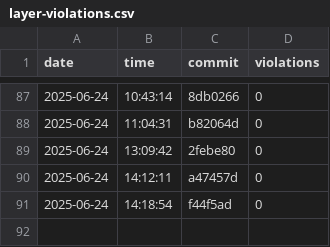
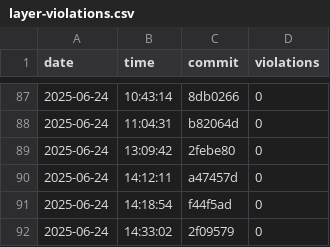
Before and after one commit to useocl/use, a CSV file: docs/archunit-results/layer-violations.csv, drawn as a sheet; only a part is shown, gaps mark what is left out; the diff names each change by its address in the sheet, - before the commit and + after, or states it on an @@ line.

```diff
--- a/docs/archunit-results/layer-violations.csv
+++ b/docs/archunit-results/layer-violations.csv
+row 92: 2025-06-24 | 14:33:02 | 2f09579 | 0
```
Also changed, not shown: docs/archunit-results/build-times.csv, docs/archunit-results/cycles-tests.csv.
